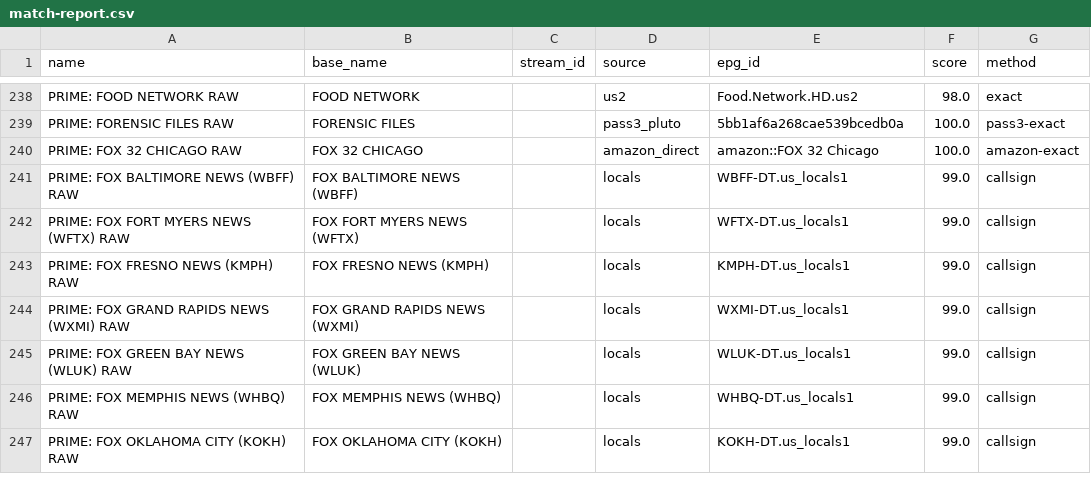
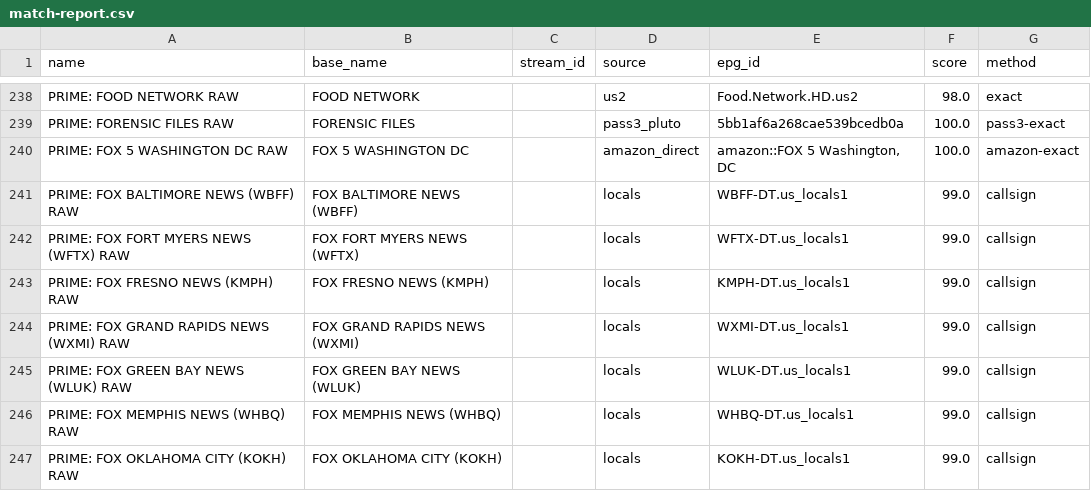
Before and after one commit to theuauchessclub/uau-backend, a CSV file: primevideo-epg/match-report.csv, drawn as a sheet; only a part is shown, gaps mark what is left out.

```diff
--- a/primevideo-epg/match-report.csv
+++ b/primevideo-epg/match-report.csv
@@ -239,3 +239,3 @@ PRIME: FOOD NETWORK RAW,FOOD NETWORK,,us2,Food.Network.HD.us2,98.0,exact
 PRIME: FORENSIC FILES RAW,FORENSIC FILES,,pass3_pluto,5bb1af6a268cae539bcedb0a,100.0,pass3-exact
-PRIME: FOX 32 CHICAGO RAW,FOX 32 CHICAGO,,amazon_direct,amazon::FOX 32 Chicago,100.0,amazon-exact
+PRIME: FOX 5 WASHINGTON DC RAW,FOX 5 WASHINGTON DC,,amazon_direct,"amazon::FOX 5 Washington, DC",100.0,amazon-exact
 PRIME: FOX BALTIMORE NEWS (WBFF) RAW,FOX BALTIMORE NEWS (WBFF),,locals,WBFF-DT.us_locals1,99.0,callsign
```
Also changed, not shown: primevideo-epg/unmatched.csv, 8 other files.
